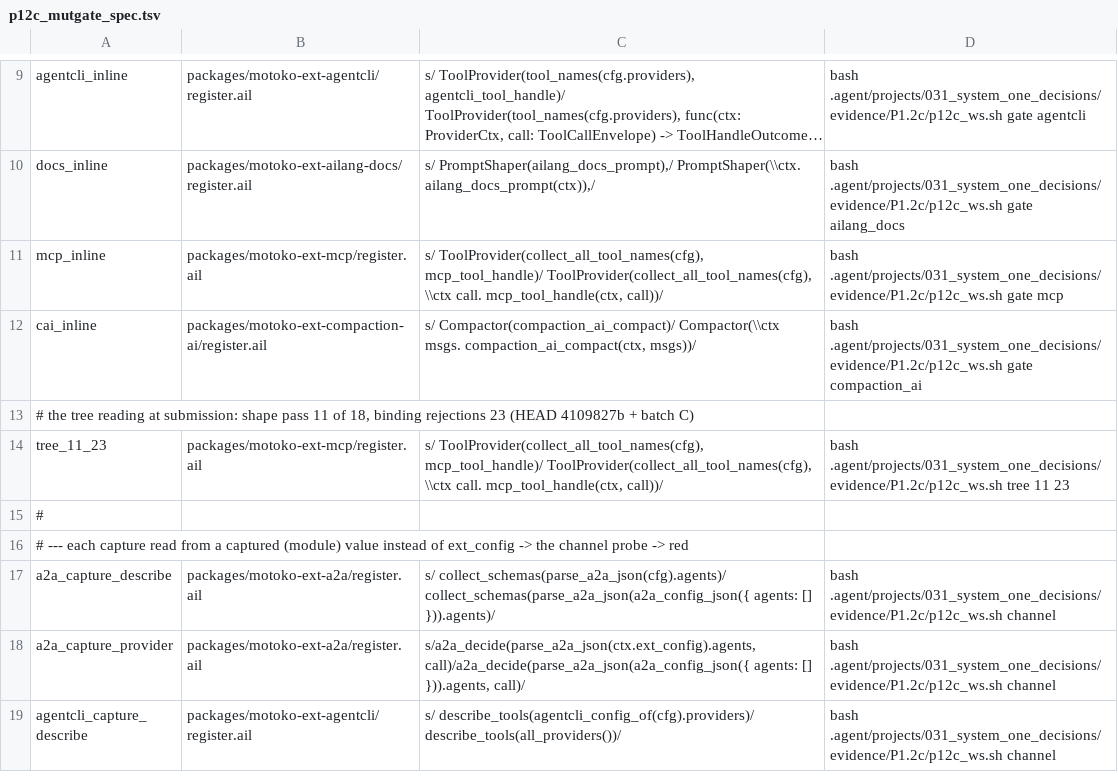
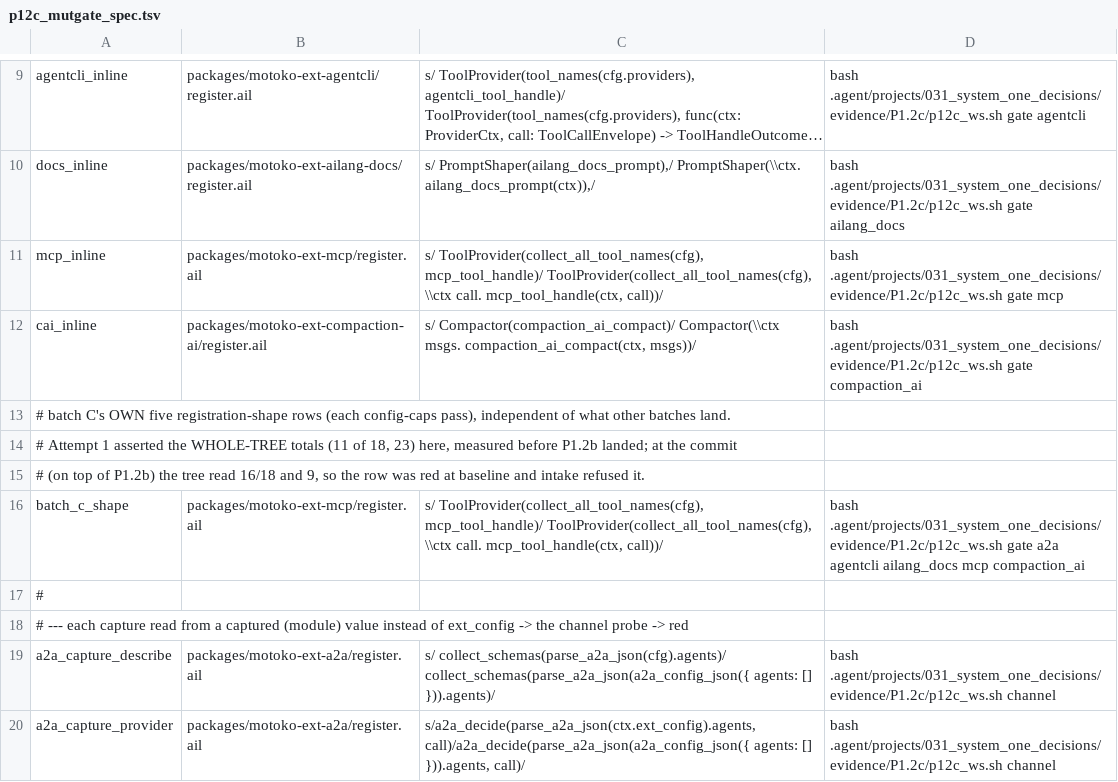
Before and after one commit to arniwesth/motoko_agent, a TSV file: .agent/projects/031_system_one_decisions/evidence/P1.2c/p12c_mutgate_spec.tsv, drawn as a sheet; only a part is shown, gaps mark what is left out; the shorter side is filled out with more unchanged rows; long unchanged cells end in ….

```diff
--- a/.agent/projects/031_system_one_decisions/evidence/P1.2c/p12c_mutgate_spec.tsv
+++ b/.agent/projects/031_system_one_decisions/evidence/P1.2c/p12c_mutgate_spec.tsv
@@ -12,4 +12,6 @@ mcp_inline	packages/motoko-ext-mcp/register.ail	s/      ToolProvider(collect_all
 cai_inline	packages/motoko-ext-compaction-ai/register.ail	s/      Compactor(compaction_ai_compact)/      Compactor(\\ctx msgs. compaction_ai_compact(ctx, msgs))/	bash .agent/projects/031_system_one_decisions/evidence/P1.2c/p12c_ws.sh gate compaction_ai
-# the tree reading at submission: shape pass 11 of 18, binding rejections 23 (HEAD 4109827b + batch C)
-tree_11_23	packages/motoko-ext-mcp/register.ail	s/      ToolProvider(collect_all_tool_names(cfg), mcp_tool_handle)/      ToolProvider(collect_all_tool_names(cfg), \\ctx call. mcp_tool_handle(ctx, call))/	bash .agent/projects/031_system_one_decisions/evidence/P1.2c/p12c_ws.sh tree 11 23
+# batch C's OWN five registration-shape rows (each config-caps pass), independent of what other batches land.
+# Attempt 1 asserted the WHOLE-TREE totals (11 of 18, 23) here, measured before P1.2b landed; at the commit
+# (on top of P1.2b) the tree read 16/18 and 9, so the row was red at baseline and intake refused it.
+batch_c_shape	packages/motoko-ext-mcp/register.ail	s/      ToolProvider(collect_all_tool_names(cfg), mcp_tool_handle)/      ToolProvider(collect_all_tool_names(cfg), \\ctx call. mcp_tool_handle(ctx, call))/	bash .agent/projects/031_system_one_decisions/evidence/P1.2c/p12c_ws.sh gate a2a agentcli ailang_docs mcp compaction_ai
 #
```
Also changed, not shown: .agent/projects/031_system_one_decisions/evidence/P1.2c/mutgate-result.tsv, 1 other file.
